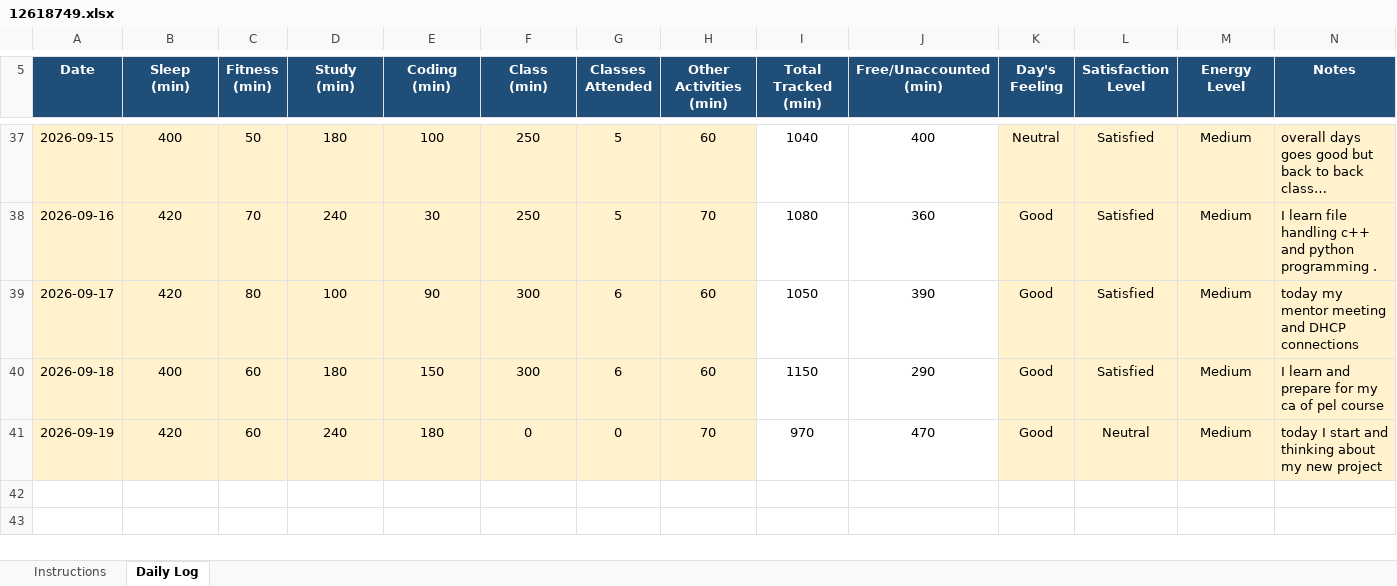
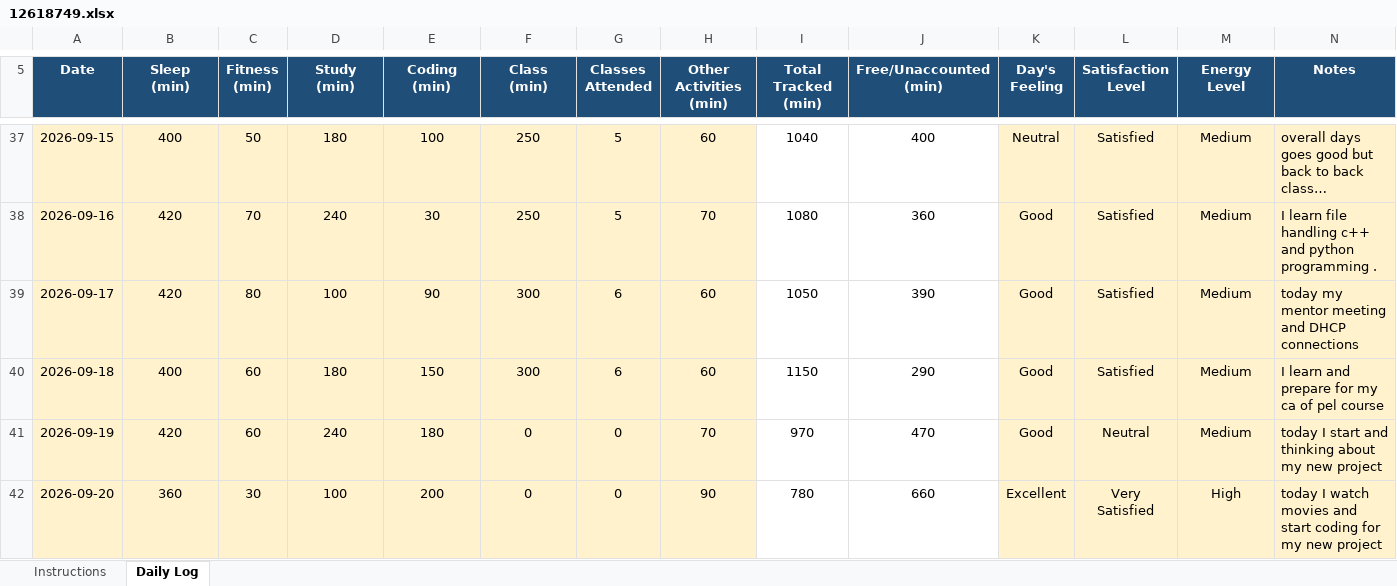
Before and after one commit to vivekrai39/CAP776, an Excel workbook: DATA/12618749.xlsx, sheet Daily Log, drawn as a sheet; only a part is shown, gaps mark what is left out; long unchanged cells end in …; values as stored, in another font and other column widths than the file's, no borders; conditional formats not drawn; the diff names each change by its address in the sheet, - before the commit and + after, or states it on an @@ line.

Commit message:
Update data

```diff
--- a/DATA/12618749.xlsx (sheet Daily Log)
+++ b/DATA/12618749.xlsx (sheet Daily Log)
+row 42: 2026-09-20 | 360 | 30 | 100 | 200 | 0 | 0 | 90 | 780 | 660 | Excellent | Very Satisfied | High | today I watch movies and start coding for my new project
```
